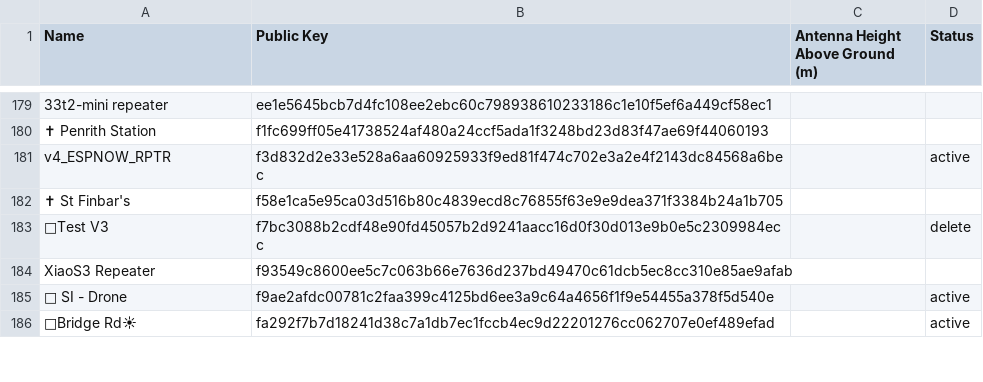
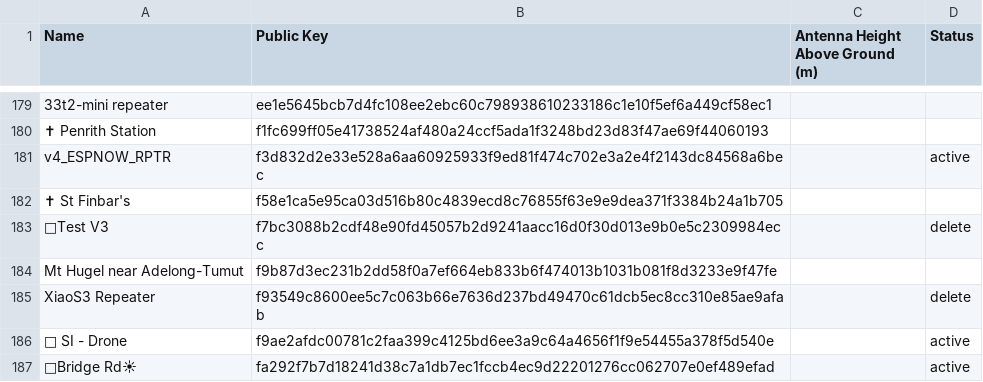
Before and after one commit to s3m1s0n1c/nswmesh_wiki, a CSV file: data/meshcore_repeaters_hag.csv, drawn as a sheet; only a part is shown, gaps mark what is left out.

```diff
--- a/data/meshcore_repeaters_hag.csv
+++ b/data/meshcore_repeaters_hag.csv
@@ -183,3 +183,4 @@ v4_ESPNOW_RPTR,f3d832d2e33e528a6aa60925933f9ed81f474c702e3a2e4f2143dc84568a6bec,
 🌱Test V3,f7bc3088b2cdf48e90fd45057b2d9241aacc16d0f30d013e9b0e5c2309984ecc,,delete
-XiaoS3 Repeater,f93549c8600ee5c7c063b66e7636d237bd49470c61dcb5ec8cc310e85ae9afab,,
+Mt Hugel near Adelong-Tumut,f9b87d3ec231b2dd58f0a7ef664eb833b6f474013b1031b081f8d3233e9f47fe,,
+XiaoS3 Repeater,f93549c8600ee5c7c063b66e7636d237bd49470c61dcb5ec8cc310e85ae9afab,,delete
 🎩 SI - Drone,f9ae2afdc00781c2faa399c4125bd6ee3a9c64a4656f1f9e54455a378f5d540e,,active
```
Also changed, not shown: 1 other file.
